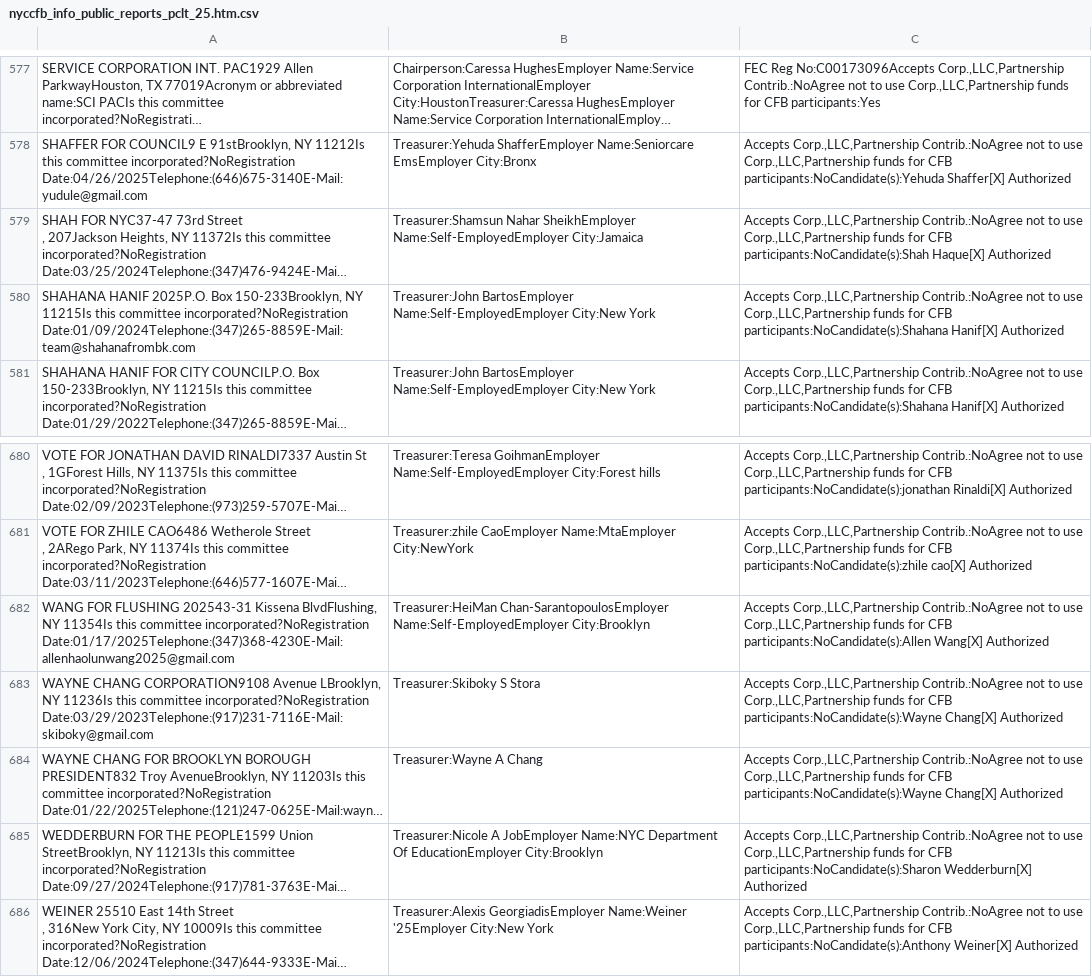
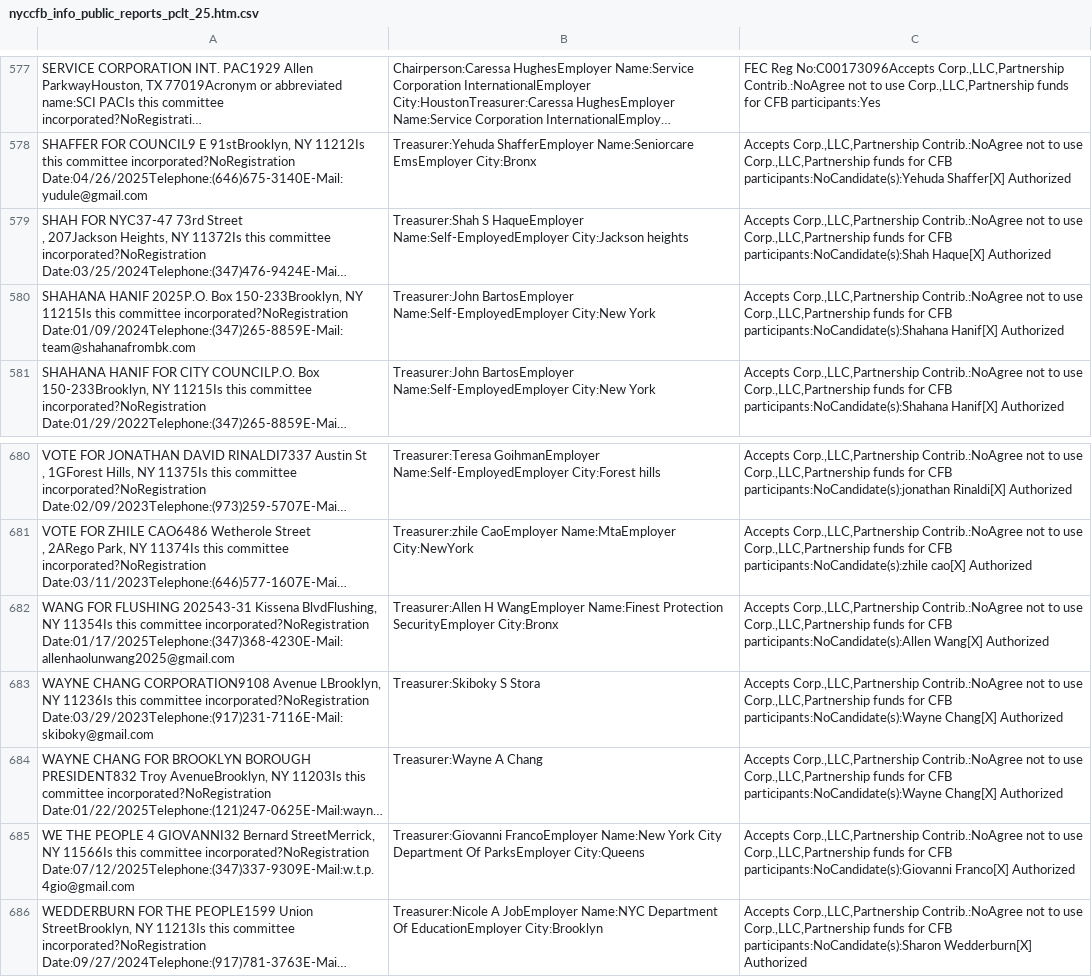
Before and after one commit to fedex1/campaign-tracker, a CSV file: nyccfb_info_public_reports_pclt_25.htm.csv, drawn as a sheet; only a part is shown, gaps mark what is left out; the shorter side is filled out with more unchanged rows; long unchanged cells end in …; the diff names each change by its address in the sheet, - before the commit and + after, or states it on an @@ line.

```diff
--- a/nyccfb_info_public_reports_pclt_25.htm.csv
+++ b/nyccfb_info_public_reports_pclt_25.htm.csv
-B579: Treasurer:Shamsun Nahar SheikhEmployer Name:Self-EmployedEmployer City:Jamaica
+B579: Treasurer:Shah S HaqueEmployer Name:Self-EmployedEmployer City:Jackson heights
-B682: Treasurer:HeiMan Chan-SarantopoulosEmployer Name:Self-EmployedEmployer City:Brooklyn
+B682: Treasurer:Allen H WangEmployer Name:Finest Protection SecurityEmployer City:Bronx
+row 685: WE THE PEOPLE 4 GIOVANNI32 Bernard StreetMerrick, NY 11566Is this committee incorporated?NoRegistration Date:07/12/2025Telephone:(347)337-9309E-Mail:w.t.p.4gio@gmail.com | Treasurer:Giovanni FrancoEmployer Name:New York City Department Of ParksEmployer City:Queens | Accepts Corp.,LLC,Partnership Contrib.:NoAgree not to use Corp.,LLC,Partnership funds for CFB participants:NoCandidate(s):Giovanni Franco[X] Authorized
```
Also changed, not shown: committees.csv, nyccfb_info_public_reports_candidate_25.htm.csv, 1 other file.
